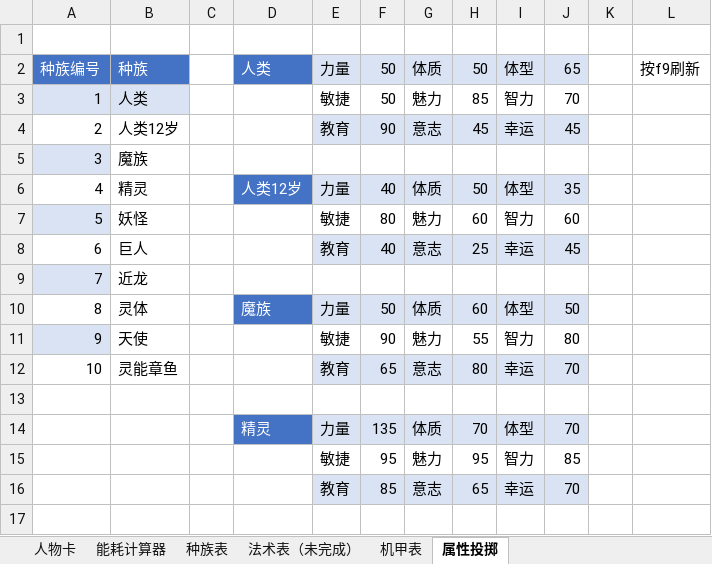
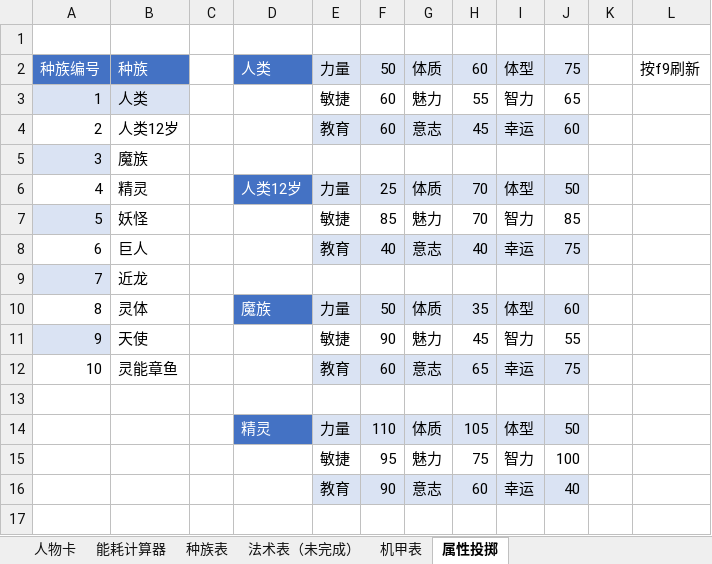
Before and after one commit to 08A17106/The-Chaos-Node, an Excel workbook: TCN半自动卡/tcn半自动麻瓜人物卡v0.1.7.xlsx, sheet 属性投掷, drawn as a sheet; only a part is shown; values as stored, in another font and other column widths than the file's, no borders; the diff covers the shown part only; the diff names each change by its address in the sheet, - before the commit and + after, or states it on an @@ line.

```diff
--- a/TCN半自动卡/tcn半自动麻瓜人物卡v0.1.7.xlsx (sheet 属性投掷)
+++ b/TCN半自动卡/tcn半自动麻瓜人物卡v0.1.7.xlsx (sheet 属性投掷)
-H2: 50
+H2: 60
-J2: 65
+J2: 75
-F3: 50
+F3: 60
-H3: 85
+H3: 55
-J3: 70
+J3: 65
-F4: 90
+F4: 60
-J4: 45
+J4: 60
-F6: 40
+F6: 25
-H6: 50
+H6: 70
-J6: 35
+J6: 50
-F7: 80
+F7: 85
-H7: 60
+H7: 70
-J7: 60
+J7: 85
-H8: 25
+H8: 40
-J8: 45
+J8: 75
-H10: 60
+H10: 35
-J10: 50
+J10: 60
-H11: 55
+H11: 45
-J11: 80
+J11: 55
-F12: 65
+F12: 60
-H12: 80
+H12: 65
-J12: 70
+J12: 75
-F14: 135
+F14: 110
-H14: 70
+H14: 105
-J14: 70
+J14: 50
-H15: 95
+H15: 75
-J15: 85
+J15: 100
-F16: 85
+F16: 90
-H16: 65
+H16: 60
-J16: 70
+J16: 40
```
Also changed, not shown: 47 edited cells elsewhere in this sheet, TCN半自动卡/tcn半自动人物卡v0.1.7.xlsx, 1 other file.
